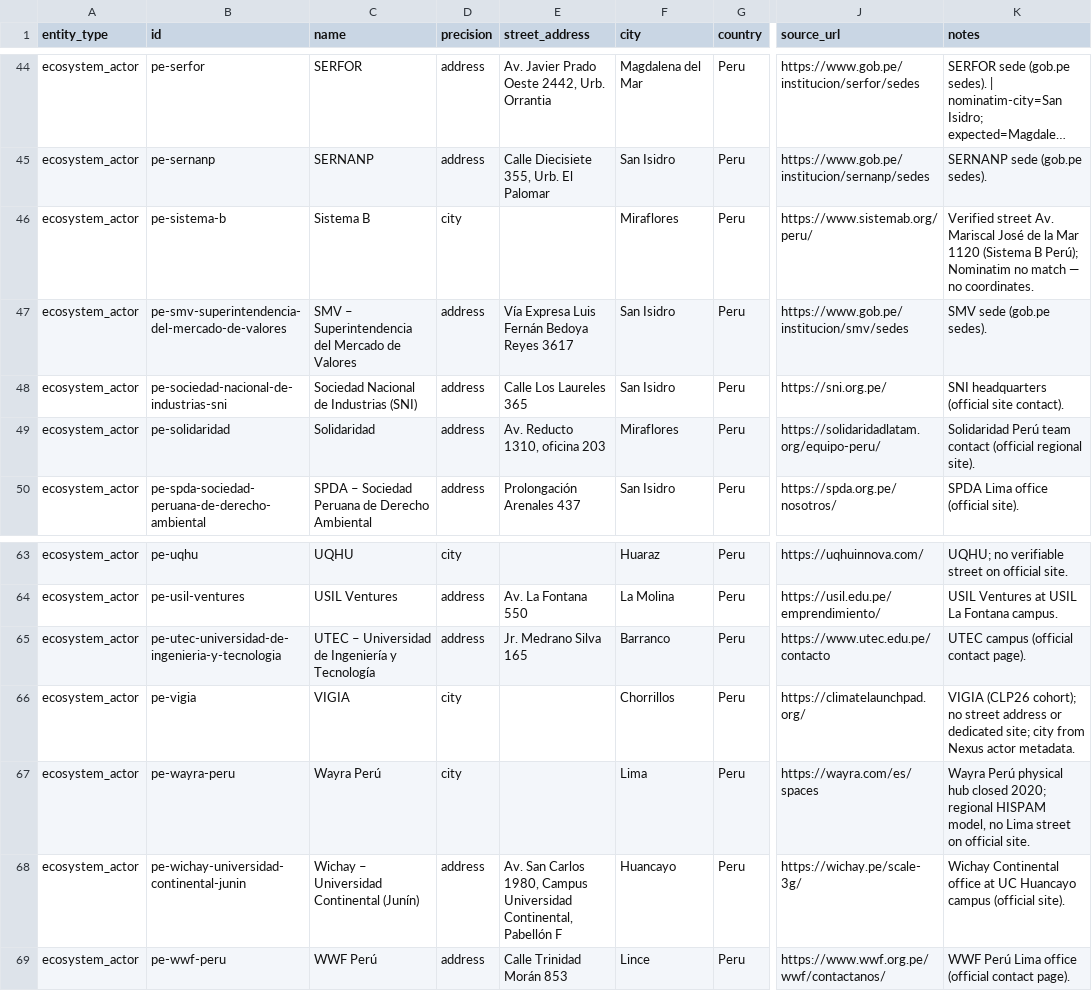
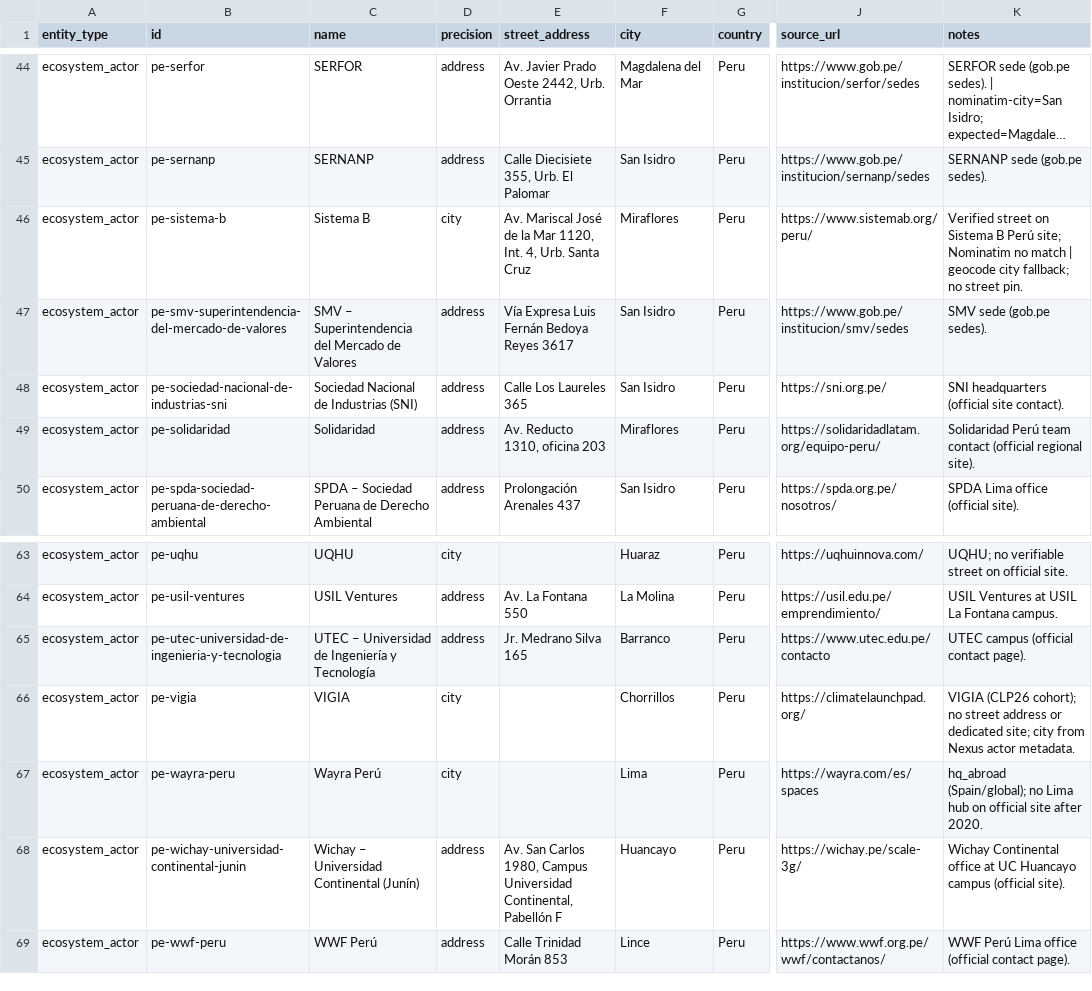
Before and after one commit to gideonblaauw-creator/cth-nexus, a CSV file: ops/geo/fixes/eco-b.csv, drawn as a sheet; only a part is shown, gaps mark what is left out; long unchanged cells end in …; the diff covers the shown part only; the diff names each change by its address in the sheet, - before the commit and + after, or states it on an @@ line.

```diff
--- a/ops/geo/fixes/eco-b.csv
+++ b/ops/geo/fixes/eco-b.csv
-E46 (street_address): (empty)
+E46 (street_address): Av. Mariscal José de la Mar 1120, Int. 4, Urb. Santa Cruz
-K46 (notes): Verified street Av. Mariscal José de la Mar 1120 (Sistema B Perú); Nominatim no match — no coordinates.
+K46 (notes): Verified street on Sistema B Perú site; Nominatim no match | geocode city fallback; no street pin.
-K67 (notes): Wayra Perú physical hub closed 2020; regional HISPAM model, no Lima street on official site.
+K67 (notes): hq_abroad (Spain/global); no Lima hub on official site after 2020.
```
Also changed, not shown: 18 edited cells elsewhere in this file, 1 other file.
